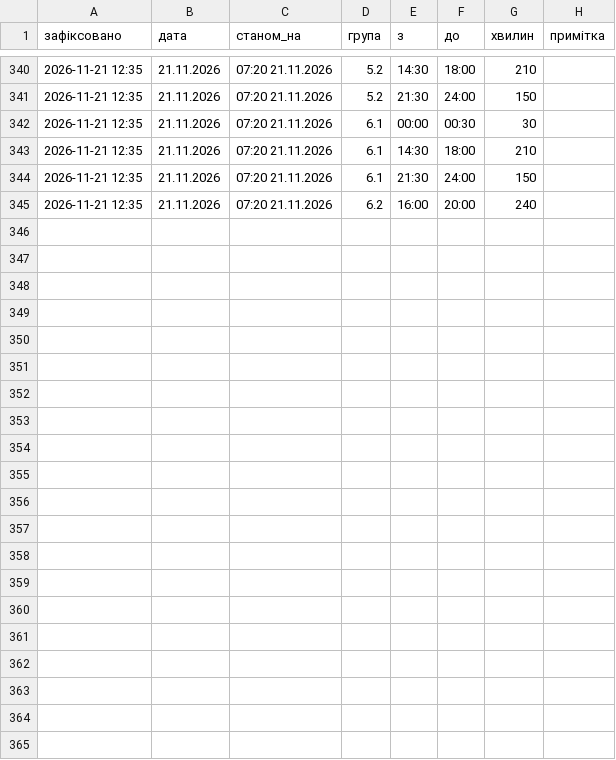
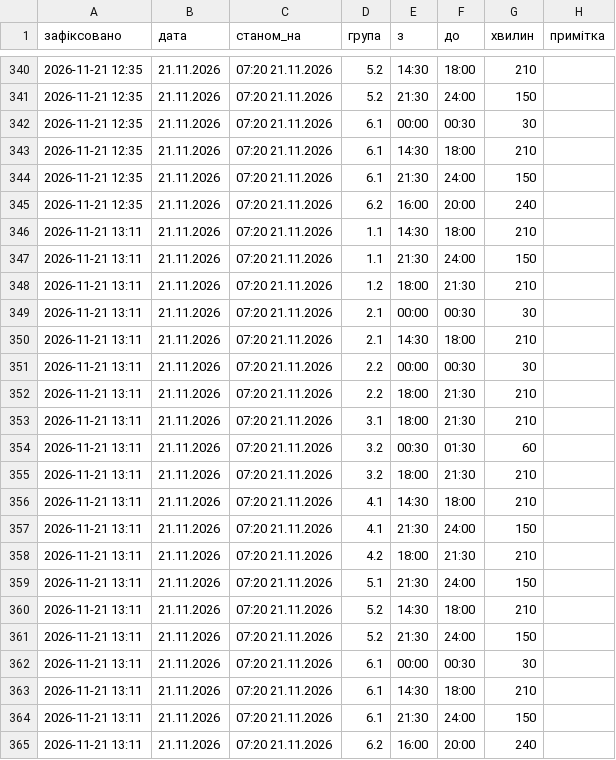
Before and after one commit to creaturesees/loebot, a CSV file: history.csv, drawn as a sheet; only a part is shown, gaps mark what is left out; the diff names each change by its address in the sheet, - before the commit and + after, or states it on an @@ line.

```diff
--- a/history.csv
+++ b/history.csv
+row 346: 2026-11-21 13:11 | 21.11.2026 | 07:20 21.11.2026 | 1.1 | 14:30 | 18:00 | 210
+row 347: 2026-11-21 13:11 | 21.11.2026 | 07:20 21.11.2026 | 1.1 | 21:30 | 24:00 | 150
+row 348: 2026-11-21 13:11 | 21.11.2026 | 07:20 21.11.2026 | 1.2 | 18:00 | 21:30 | 210
+row 349: 2026-11-21 13:11 | 21.11.2026 | 07:20 21.11.2026 | 2.1 | 00:00 | 00:30 | 30
+row 350: 2026-11-21 13:11 | 21.11.2026 | 07:20 21.11.2026 | 2.1 | 14:30 | 18:00 | 210
+row 351: 2026-11-21 13:11 | 21.11.2026 | 07:20 21.11.2026 | 2.2 | 00:00 | 00:30 | 30
+row 352: 2026-11-21 13:11 | 21.11.2026 | 07:20 21.11.2026 | 2.2 | 18:00 | 21:30 | 210
+row 353: 2026-11-21 13:11 | 21.11.2026 | 07:20 21.11.2026 | 3.1 | 18:00 | 21:30 | 210
+row 354: 2026-11-21 13:11 | 21.11.2026 | 07:20 21.11.2026 | 3.2 | 00:30 | 01:30 | 60
+row 355: 2026-11-21 13:11 | 21.11.2026 | 07:20 21.11.2026 | 3.2 | 18:00 | 21:30 | 210
+row 356: 2026-11-21 13:11 | 21.11.2026 | 07:20 21.11.2026 | 4.1 | 14:30 | 18:00 | 210
+row 357: 2026-11-21 13:11 | 21.11.2026 | 07:20 21.11.2026 | 4.1 | 21:30 | 24:00 | 150
+row 358: 2026-11-21 13:11 | 21.11.2026 | 07:20 21.11.2026 | 4.2 | 18:00 | 21:30 | 210
+row 359: 2026-11-21 13:11 | 21.11.2026 | 07:20 21.11.2026 | 5.1 | 21:30 | 24:00 | 150
+row 360: 2026-11-21 13:11 | 21.11.2026 | 07:20 21.11.2026 | 5.2 | 14:30 | 18:00 | 210
+row 361: 2026-11-21 13:11 | 21.11.2026 | 07:20 21.11.2026 | 5.2 | 21:30 | 24:00 | 150
+row 362: 2026-11-21 13:11 | 21.11.2026 | 07:20 21.11.2026 | 6.1 | 00:00 | 00:30 | 30
+row 363: 2026-11-21 13:11 | 21.11.2026 | 07:20 21.11.2026 | 6.1 | 14:30 | 18:00 | 210
+row 364: 2026-11-21 13:11 | 21.11.2026 | 07:20 21.11.2026 | 6.1 | 21:30 | 24:00 | 150
+row 365: 2026-11-21 13:11 | 21.11.2026 | 07:20 21.11.2026 | 6.2 | 16:00 | 20:00 | 240
```
Also changed, not shown: 1 other file.
